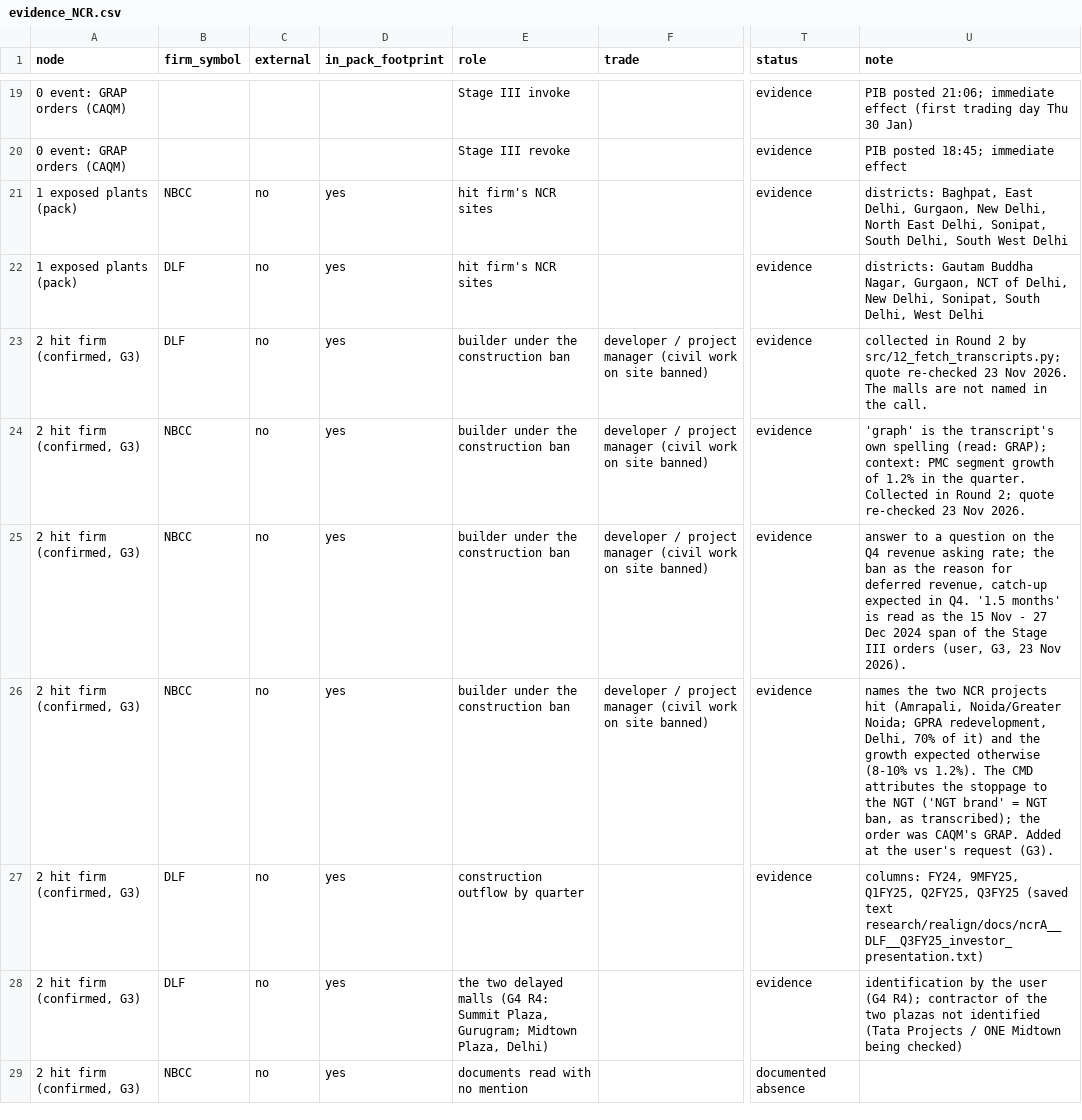
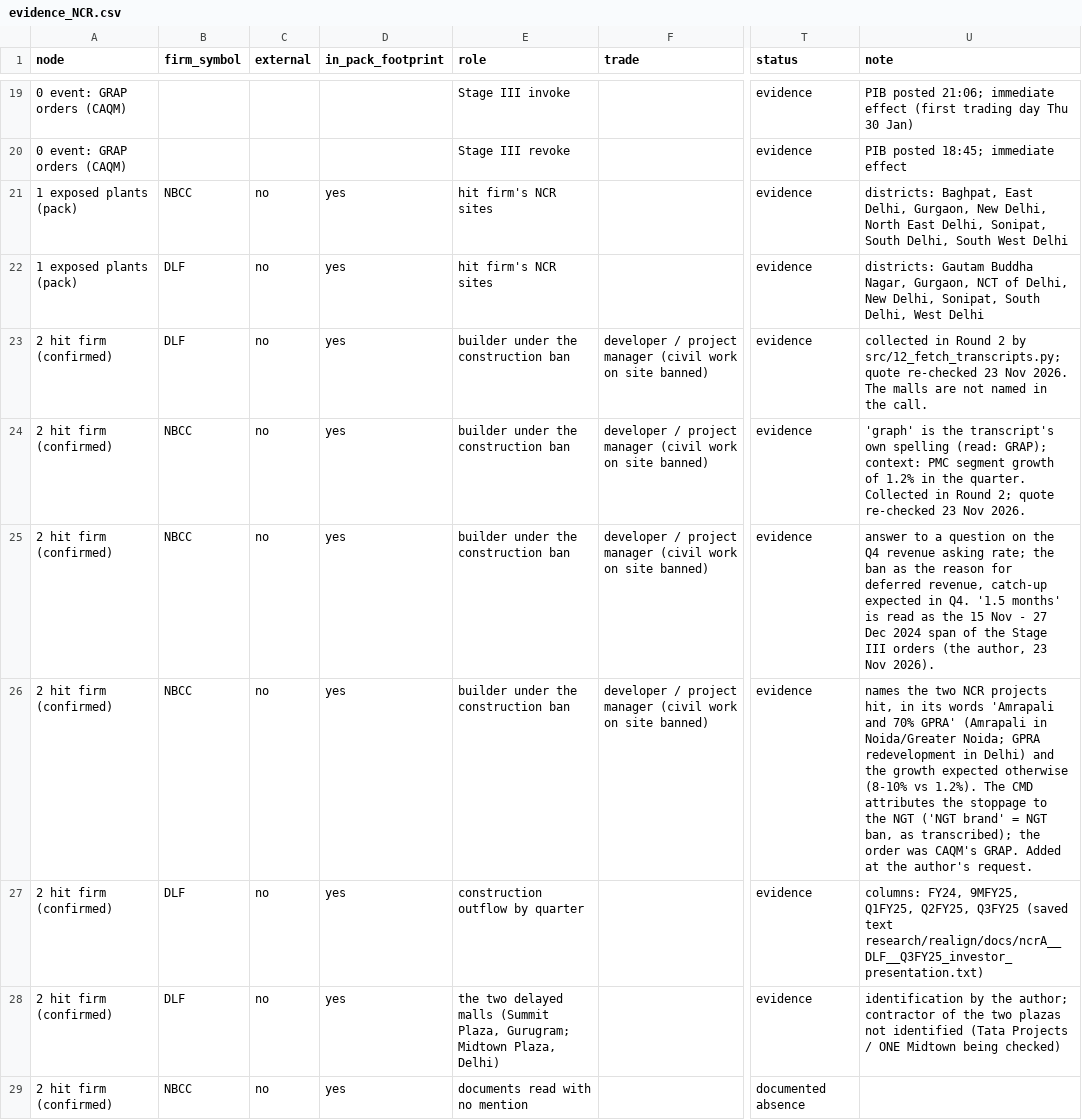
Before and after one commit to sumeet-ranjan/course-project-V, a CSV file: outputs/deliverables/evidence_NCR.csv, drawn as a sheet; only a part is shown, gaps mark what is left out; the diff covers the shown part only; the diff names each change by its address in the sheet, - before the commit and + after, or states it on an @@ line.

```diff
--- a/outputs/deliverables/evidence_NCR.csv
+++ b/outputs/deliverables/evidence_NCR.csv
-A23:A29 (node): 2 hit firm (confirmed, G3)
+A23:A29 (node): 2 hit firm (confirmed)
-U25 (note): …III orders (user, G3, 23 Nov…
+U25 (note): …III orders (the author, 23 Nov…
-U26 (note): …NCR projects hit (Amrapali, Noida/Greater Noida; GPRA redevelopment, Delhi, 70% of it) and the growth expected otherwise (8-10% vs 1.2%). The CMD attributes the stoppage to the NGT ('NGT brand' = NGT ban, as transcribed); the order was CAQM's GRAP. Added at the user's request (G3).
+U26 (note): …NCR projects hit, in its words 'Amrapali and 70% GPRA' (Amrapali in Noida/Greater Noida; GPRA redevelopment in Delhi) and the growth expected otherwise (8-10% vs 1.2%). The CMD attributes the stoppage to the NGT ('NGT brand' = NGT ban, as transcribed); the order was CAQM's GRAP. Added at the author's request.
-E28 (role): …delayed malls (G4 R4: Summit Plaza, Gurugram;…
+E28 (role): …delayed malls (Summit Plaza, Gurugram;…
-U28 (note): …by the user (G4 R4); contractor of…
+U28 (note): …by the author; contractor of…
```
Also changed, not shown: 9 added rows and 99 edited cells elsewhere in this file, external/cement_geo_cache.csv, outputs/deliverables/table2_cement_fit.csv, 41 other files.
